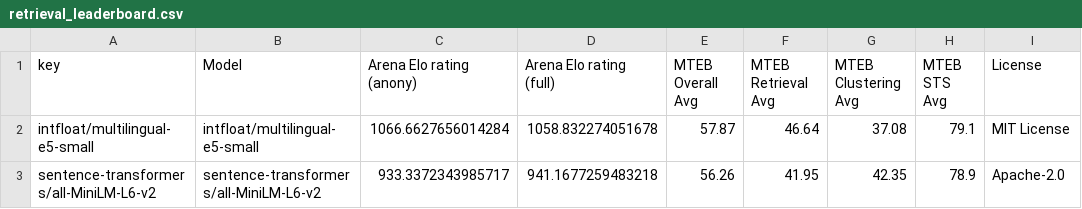
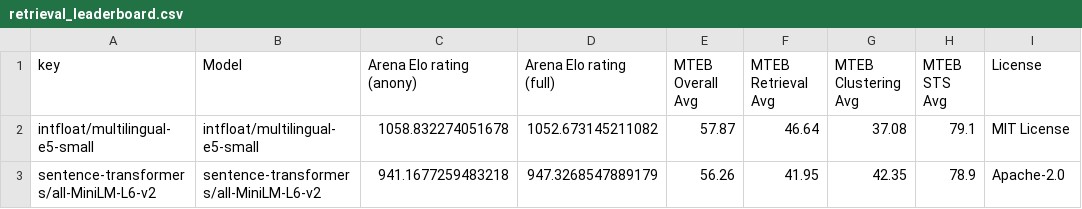
Before and after one commit to embeddings-benchmark/arena, a CSV file: results/latest/retrieval_leaderboard.csv, drawn as a sheet; only a part is shown; the diff names each change by its address in the sheet, - before the commit and + after, or states it on an @@ line.

```diff
--- a/results/latest/retrieval_leaderboard.csv
+++ b/results/latest/retrieval_leaderboard.csv
-C2 (Arena Elo rating (anony)): 1066.6627656014284
+C2 (Arena Elo rating (anony)): 1058.832274051678
-D2 (Arena Elo rating (full)): 1058.832274051678
+D2 (Arena Elo rating (full)): 1052.673145211082
-C3 (Arena Elo rating (anony)): 933.3372343985717
+C3 (Arena Elo rating (anony)): 941.1677259483218
-D3 (Arena Elo rating (full)): 941.1677259483218
+D3 (Arena Elo rating (full)): 947.3268547889179
```
Also changed, not shown: 7 other files.
